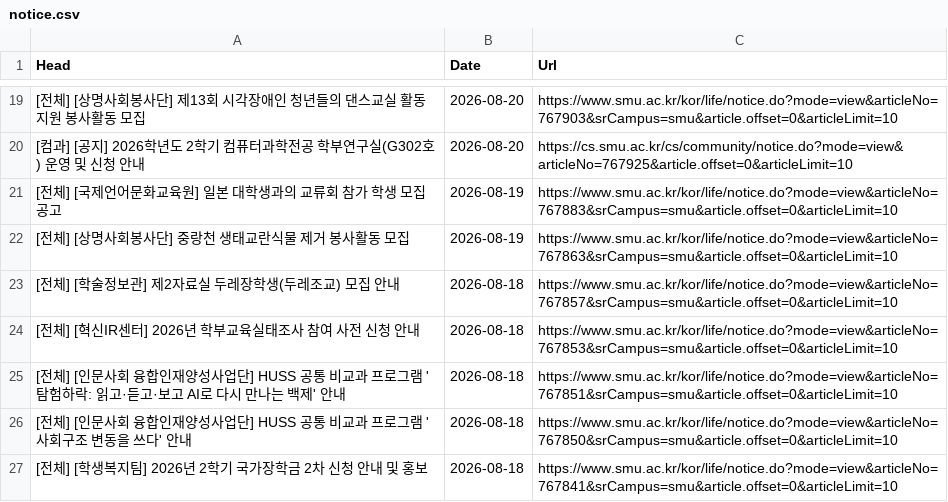
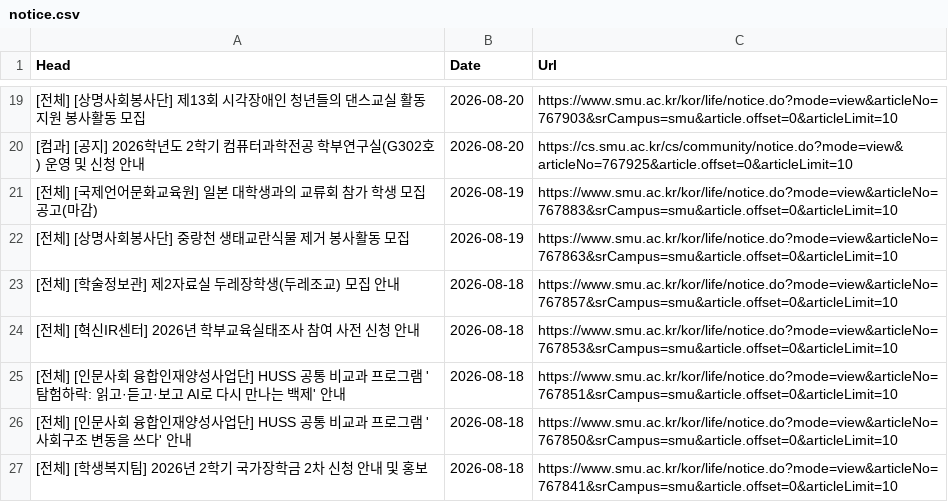
Before and after one commit to sondg921/SMU_Notice, a CSV file: notice.csv, drawn as a sheet; only a part is shown, gaps mark what is left out.

```diff
--- a/notice.csv
+++ b/notice.csv
@@ -20,3 +20,3 @@
 [컴과] [공지] 2026학년도 2학기 컴퓨터과학전공 학부연구실(G302호) 운영 및 신청 안내,2026-08-20,https://cs.smu.ac.kr/cs/community/notice.do?mode=view&articleNo=767925&article.offset=0&articleLimit=10
-[전체] [국제언어문화교육원] 일본 대학생과의 교류회 참가 학생 모집 공고,2026-08-19,https://www.smu.ac.kr/kor/life/notice.do?mode=view&articleNo=767883&srCampus=smu&article.offset=0&articleLimit=10
+[전체] [국제언어문화교육원] 일본 대학생과의 교류회 참가 학생 모집 공고(마감),2026-08-19,https://www.smu.ac.kr/kor/life/notice.do?mode=view&articleNo=767883&srCampus=smu&article.offset=0&articleLimit=10
 [전체] [상명사회봉사단] 중랑천 생태교란식물 제거 봉사활동 모집,2026-08-19,https://www.smu.ac.kr/kor/life/notice.do?mode=view&articleNo=767863&srCampus=smu&article.offset=0&articleLimit=10
```
Also changed, not shown: 1 other file.
